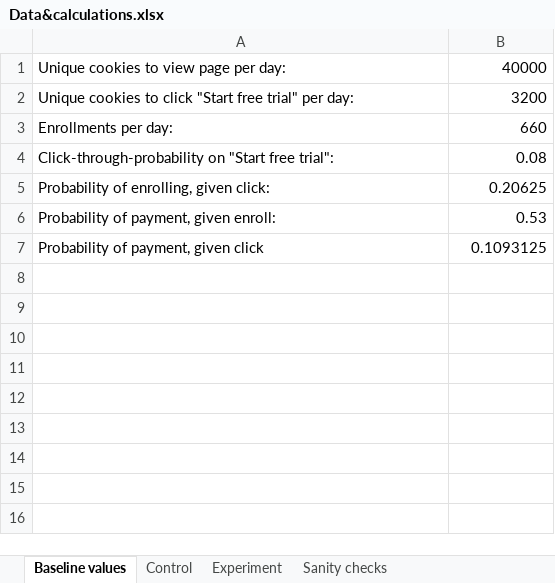
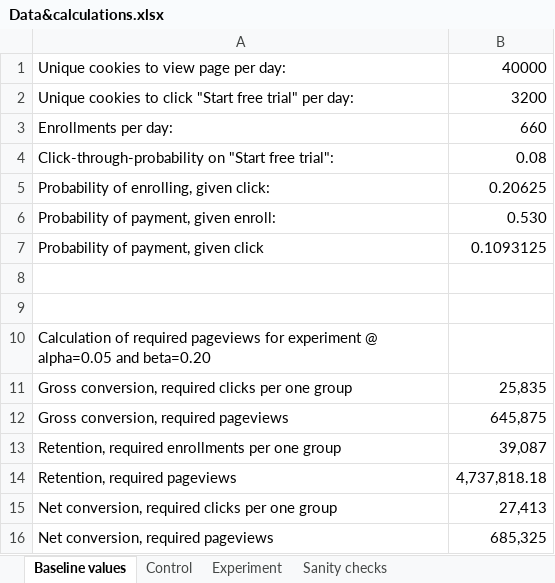
Before and after one commit to georgenizharadze/AB-testing, an Excel workbook: Data&calculations.xlsx, sheet Baseline values, drawn as a sheet; values as stored, in another font and other column widths than the file's, no borders; the diff names each change by its address in the sheet, - before the commit and + after, or states it on an @@ line.

Commit message:
feat: Add experiment duration calculation

```diff
--- a/Data&calculations.xlsx (sheet Baseline values)
+++ b/Data&calculations.xlsx (sheet Baseline values)
-B6: 0.53
+B6: 0.530
+row 8: (empty)
+row 9: (empty)
+row 10: Calculation of required pageviews for experiment @ alpha=0.05 and beta=0.20
+row 11: Gross conversion, required clicks per one group | 25,835
+row 12: Gross conversion, required pageviews | 645,875
+row 13: Retention, required enrollments per one group | 39,087
+row 14: Retention, required pageviews | 4,737,818.18
+row 15: Net conversion, required clicks per one group | 27,413
+row 16: Net conversion, required pageviews | 685,325
```
